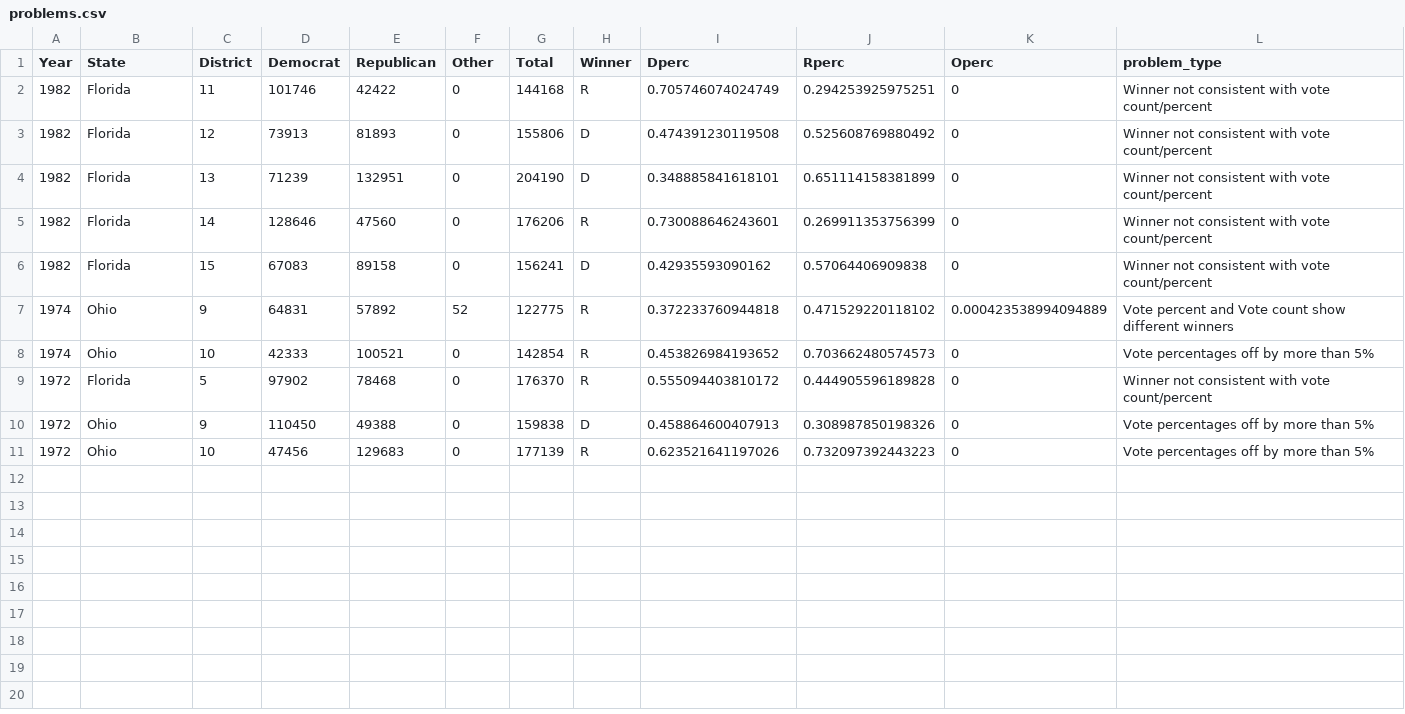
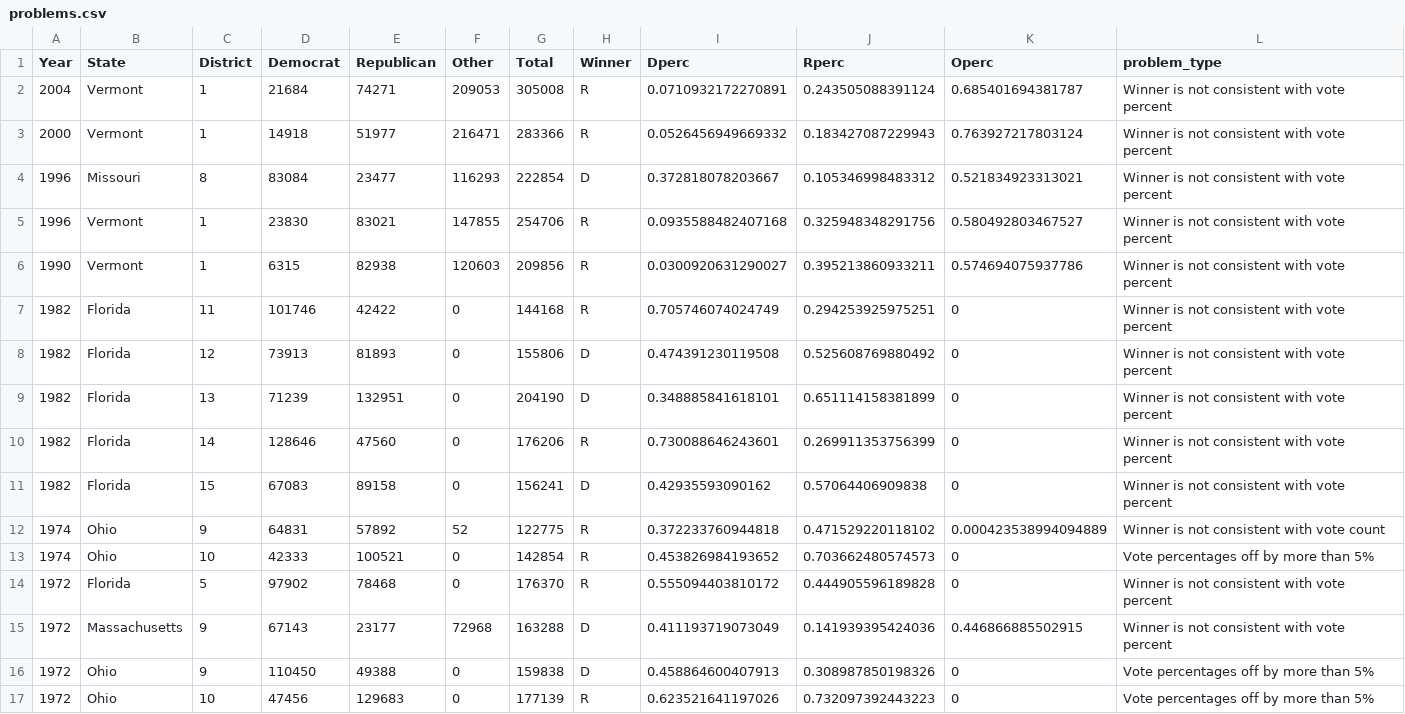
Before and after one commit to POLISatDuke/HouseElections, a CSV file: HouseElections/Data/problems.csv, drawn as a sheet.

Commit message:
Updates to Data Script / Problem Checking

```diff
--- a/HouseElections/Data/problems.csv
+++ b/HouseElections/Data/problems.csv
@@ -1,10 +1,16 @@
 "Year","State","District","Democrat","Republican","Other","Total","Winner","Dperc","Rperc","Operc","problem_type"
-1982,"Florida",11,101746,42422,0,144168,"R",0.705746074024749,0.294253925975251,0,"Winner not consistent with vote count/percent"
-1982,"Florida",12,73913,81893,0,155806,"D",0.474391230119508,0.525608769880492,0,"Winner not consistent with vote count/percent"
-1982,"Florida",13,71239,132951,0,204190,"D",0.348885841618101,0.651114158381899,0,"Winner not consistent with vote count/percent"
-1982,"Florida",14,128646,47560,0,176206,"R",0.730088646243601,0.269911353756399,0,"Winner not consistent with vote count/percent"
-1982,"Florida",15,67083,89158,0,156241,"D",0.42935593090162,0.57064406909838,0,"Winner not consistent with vote count/percent"
-1974,"Ohio",9,64831,57892,52,122775,"R",0.372233760944818,0.471529220118102,0.000423538994094889,"Vote percent and Vote count show different winners"
+2004,"Vermont",1,21684,74271,209053,305008,"R",0.0710932172270891,0.243505088391124,0.685401694381787,"Winner is not consistent with vote percent"
+2000,"Vermont",1,14918,51977,216471,283366,"R",0.0526456949669332,0.183427087229943,0.763927217803124,"Winner is not consistent with vote percent"
+1996,"Missouri",8,83084,23477,116293,222854,"D",0.372818078203667,0.105346998483312,0.521834923313021,"Winner is not consistent with vote percent"
+1996,"Vermont",1,23830,83021,147855,254706,"R",0.0935588482407168,0.325948348291756,0.580492803467527,"Winner is not consistent with vote percent"
+1990,"Vermont",1,6315,82938,120603,209856,"R",0.0300920631290027,0.395213860933211,0.574694075937786,"Winner is not consistent with vote percent"
+1982,"Florida",11,101746,42422,0,144168,"R",0.705746074024749,0.294253925975251,0,"Winner is not consistent with vote percent"
+1982,"Florida",12,73913,81893,0,155806,"D",0.474391230119508,0.525608769880492,0,"Winner is not consistent with vote percent"
+1982,"Florida",13,71239,132951,0,204190,"D",0.348885841618101,0.651114158381899,0,"Winner is not consistent with vote percent"
+1982,"Florida",14,128646,47560,0,176206,"R",0.730088646243601,0.269911353756399,0,"Winner is not consistent with vote percent"
+1982,"Florida",15,67083,89158,0,156241,"D",0.42935593090162,0.57064406909838,0,"Winner is not consistent with vote percent"
+1974,"Ohio",9,64831,57892,52,122775,"R",0.372233760944818,0.471529220118102,0.000423538994094889,"Winner is not consistent with vote count"
 1974,"Ohio",10,42333,100521,0,142854,"R",0.453826984193652,0.703662480574573,0,"Vote percentages off by more than 5%"
-1972,"Florida",5,97902,78468,0,176370,"R",0.555094403810172,0.444905596189828,0,"Winner not consistent with vote count/percent"
+1972,"Florida",5,97902,78468,0,176370,"R",0.555094403810172,0.444905596189828,0,"Winner is not consistent with vote percent"
+1972,"Massachusetts",9,67143,23177,72968,163288,"D",0.411193719073049,0.141939395424036,0.446866885502915,"Winner is not consistent with vote percent"
 1972,"Ohio",9,110450,49388,0,159838,"D",0.458864600407913,0.308987850198326,0,"Vote percentages off by more than 5%"
```
Also changed, not shown: 1 other file.
